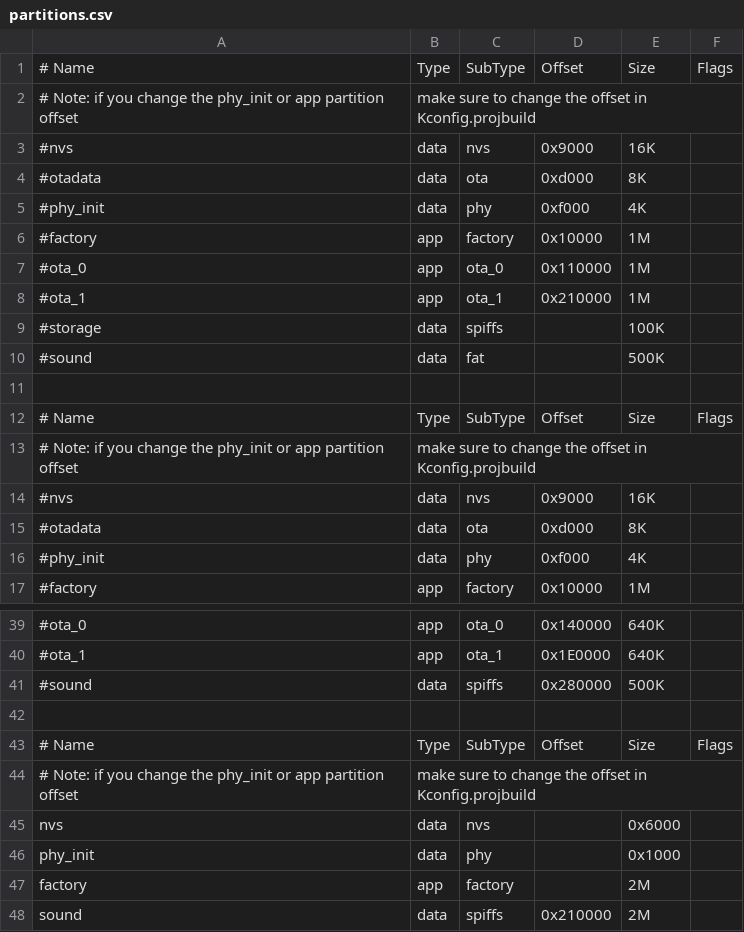
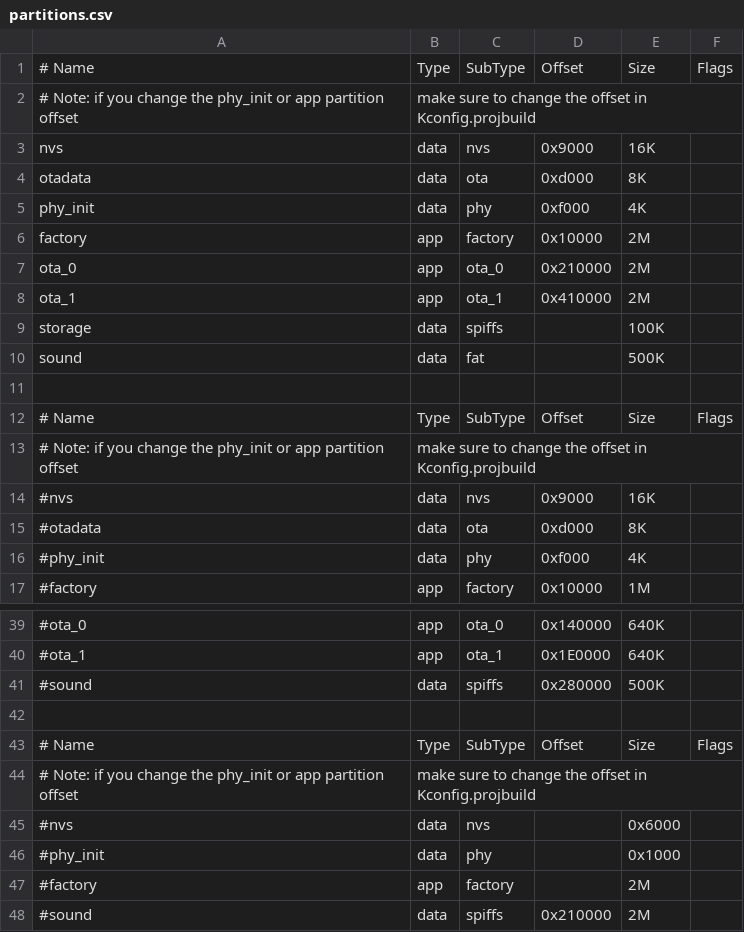
Before and after one commit to Mobsya/thymio3-firmware-esp32, a CSV file: partitions.csv, drawn as a sheet; only a part is shown, gaps mark what is left out.

Commit message:
WiFi manager integration
- added WiFi manager submodule
- handle WiFi manager and file server coexistence: WiFi manager
reachable through address http://IP/wifimanager/ (the last slash matter)
- implemented WiFi credentials reset through the "settings menu"
- changed partition table to work with 8MB flash
- WiFi status: magenta (AP mode, new state), red (disconnected), blue
(connected), green (connected with aseba)
- SPI communication with shift registers for LEDs: allocated tx buffer
in DMA capable memory; increase queue size; decreased LEDs frequency to
50 Hz. This is done to avoid often crashes
- disabled RC5 to make the system more stable (not sure it really
influences stability)

```diff
--- a/partitions.csv
+++ b/partitions.csv
@@ -2,10 +2,10 @@
 # Note: if you change the phy_init or app partition offset, make sure to change the offset in Kconfig.projbuild
-#nvs,      data, nvs,       0x9000, 16K,
-#otadata,  data, ota,       0xd000,  8K,
-#phy_init, data, phy,       0xf000,  4K,
-#factory,  app,  factory,  0x10000,  1M,
-#ota_0,    app,  ota_0,   0x110000,  1M,
-#ota_1,    app,  ota_1,   0x210000,  1M,
-#storage,  data, spiffs,          ,  100K,
-#sound,    data, fat,             ,  500K,
+nvs,      data, nvs,       0x9000, 16K,
+otadata,  data, ota,       0xd000,  8K,
+phy_init, data, phy,       0xf000,  4K,
+factory,  app,  factory,  0x10000,  2M,
+ota_0,    app,  ota_0,   0x210000,  2M,
+ota_1,    app,  ota_1,   0x410000,  2M,
+storage,  data, spiffs,          ,  100K,
+sound,    data, fat,             ,  500K,
 
@@ -44,5 +44,5 @@
 # Note: if you change the phy_init or app partition offset, make sure to change the offset in Kconfig.projbuild
-nvs,      data, nvs,     ,        0x6000,
-phy_init, data, phy,     ,        0x1000,
-factory,   app, factory, ,            2M,
-sound,    data, spiffs,  0x210000,    2M,
+#nvs,      data, nvs,     ,        0x6000,
+#phy_init, data, phy,     ,        0x1000,
+#factory,   app, factory, ,            2M,
+#sound,    data, spiffs,  0x210000,    2M,
```
Also changed, not shown: 10 other files.
